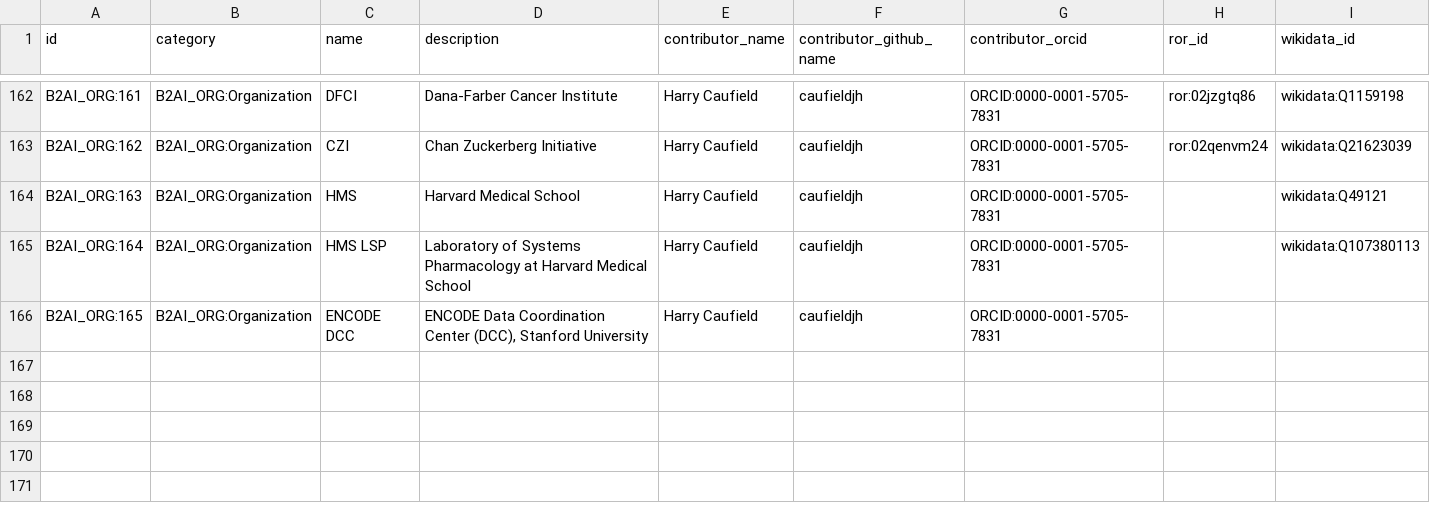
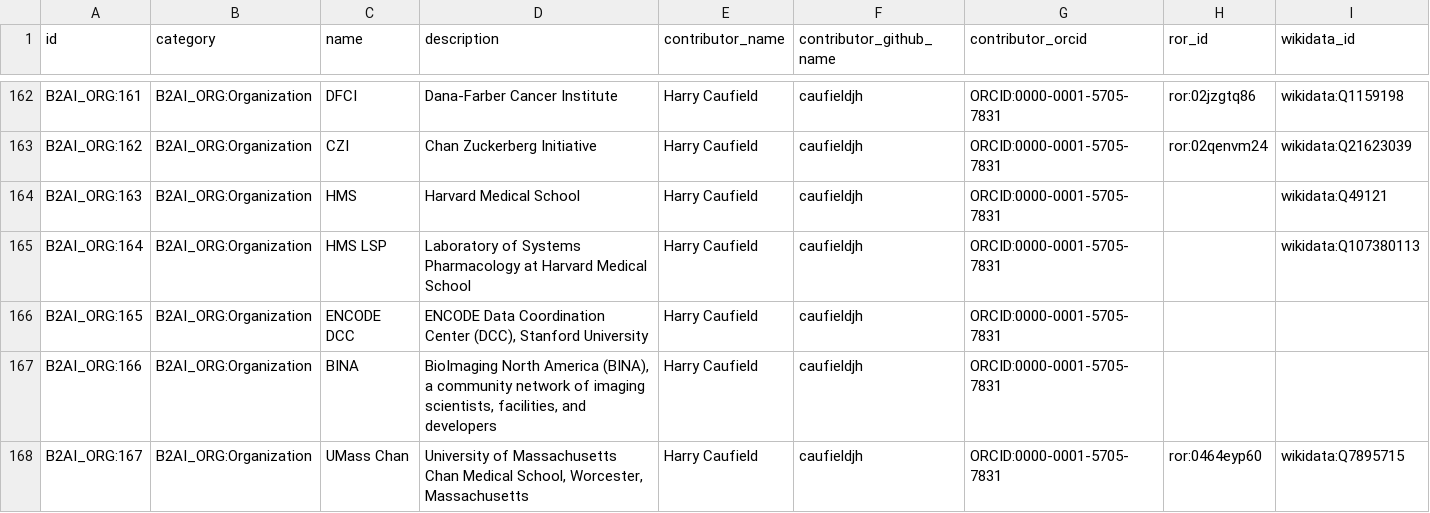
Before and after one commit to bridge2ai/b2ai-standards-registry, a TSV file: project/data/Organization.tsv, drawn as a sheet; only a part is shown, gaps mark what is left out; rows hold the shown columns only; the diff names each change by its address in the sheet, - before the commit and + after, or states it on an @@ line.

```diff
--- a/project/data/Organization.tsv
+++ b/project/data/Organization.tsv
+row 167: B2AI_ORG:166 | B2AI_ORG:Organization | BINA | BioImaging North America (BINA), a community network of imaging scientists, facilities, and developers | Harry Caufield | caufieldjh | ORCID:0000-0001-5705-7831
+row 168: B2AI_ORG:167 | B2AI_ORG:Organization | UMass Chan | University of Massachusetts Chan Medical School, Worcester, Massachusetts | Harry Caufield | caufieldjh | ORCID:0000-0001-5705-7831 | ror:0464eyp60 | wikidata:Q7895715
```
Also changed, not shown: src/all_ids.tsv, 5 other files.
